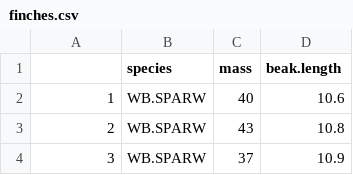
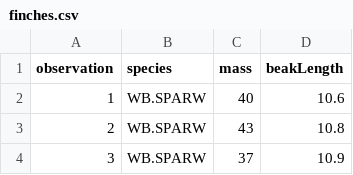
Before and after one commit to lisamcd/es445, a CSV file: finches.csv, drawn as a sheet; only a part is shown.

Commit message:
Update finches.csv

```diff
--- a/finches.csv
+++ b/finches.csv
@@ -1,2 +1,2 @@
-"","species","mass","beak.length"
+"observation","species","mass","beakLength"
 "1","WB.SPARW",40,10.6
```
